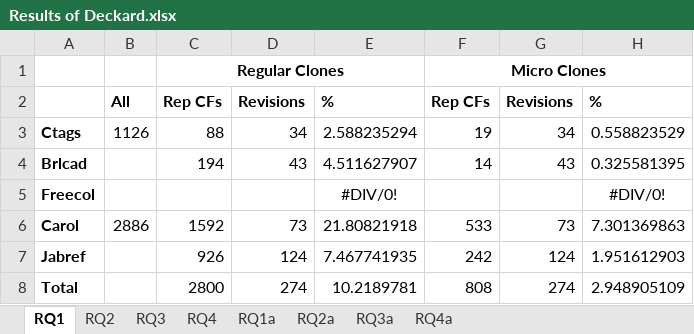
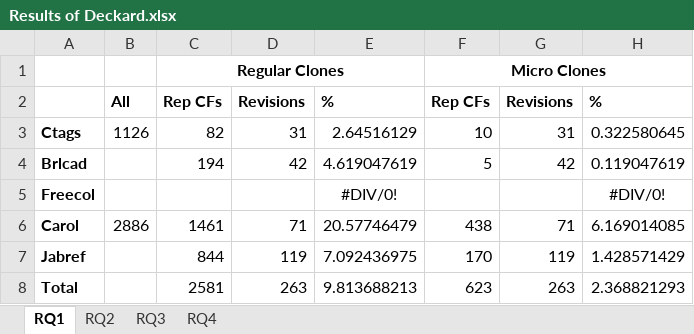
Before and after one commit to JudithFran/BugReplicationMicroRegularCloneDeckard, an Excel workbook: Results of Deckard.xlsx, sheet RQ1, drawn as a sheet; values as stored, in another font and other column widths than the file's, no borders; the diff names each change by its address in the sheet, - before the commit and + after, or states it on an @@ line.

```diff
--- a/Results of Deckard.xlsx (sheet RQ1)
+++ b/Results of Deckard.xlsx (sheet RQ1)
-sheet tab: RQ1a
-sheet tab: RQ2a
-sheet tab: RQ3a
-sheet tab: RQ4a
-C3: 88
+C3: 82
-D3: 34
+D3: 31
-E3: 2.588235294
+E3: 2.64516129
-F3: 19
+F3: 10
-G3: 34
+G3: 31
-H3: 0.558823529
+H3: 0.322580645
-D4: 43
+D4: 42
-E4: 4.511627907
+E4: 4.619047619
-F4: 14
+F4: 5
-G4: 43
+G4: 42
-H4: 0.325581395
+H4: 0.119047619
-C6: 1592
+C6: 1461
-D6: 73
+D6: 71
-E6: 21.80821918
+E6: 20.57746479
-F6: 533
+F6: 438
-G6: 73
+G6: 71
-H6: 7.301369863
+H6: 6.169014085
-C7: 926
+C7: 844
-D7: 124
+D7: 119
-E7: 7.467741935
+E7: 7.092436975
-F7: 242
+F7: 170
-G7: 124
+G7: 119
-H7: 1.951612903
+H7: 1.428571429
-C8: 2800
+C8: 2581
-D8: 274
+D8: 263
-E8: 10.2189781
+E8: 9.813688213
-F8: 808
+F8: 623
-G8: 274
+G8: 263
-H8: 2.948905109
+H8: 2.368821293
```
Also changed, not shown: sheet RQ2, sheet RQ4, sheet RQ3, 2 other files.
